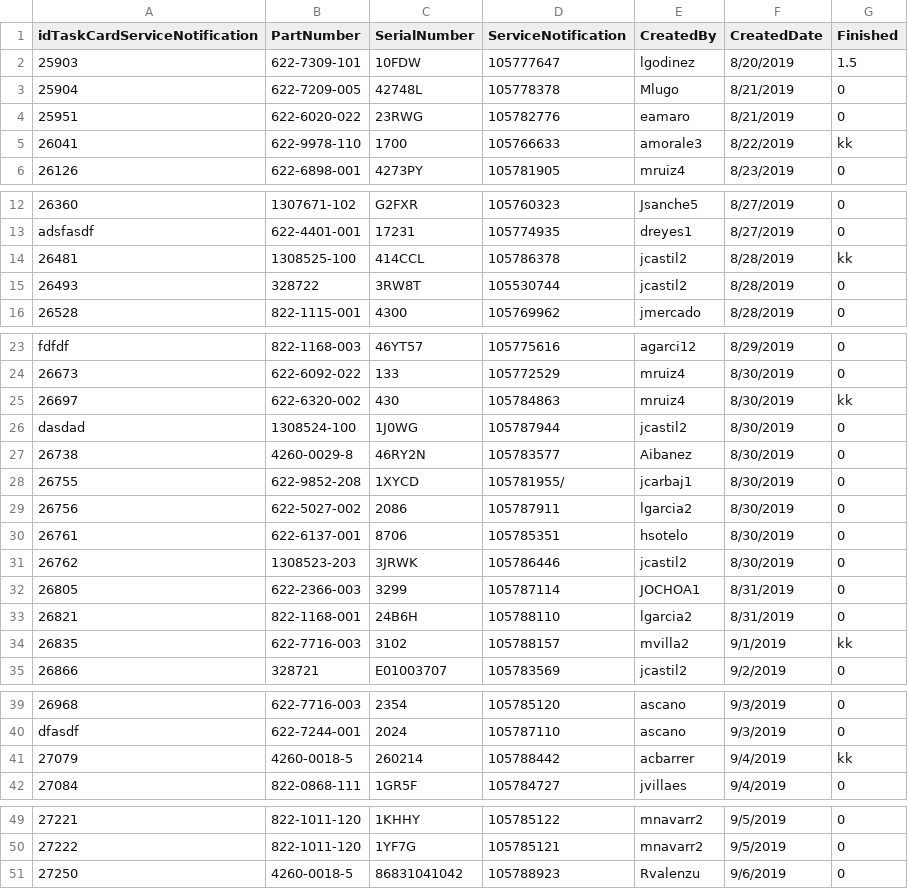
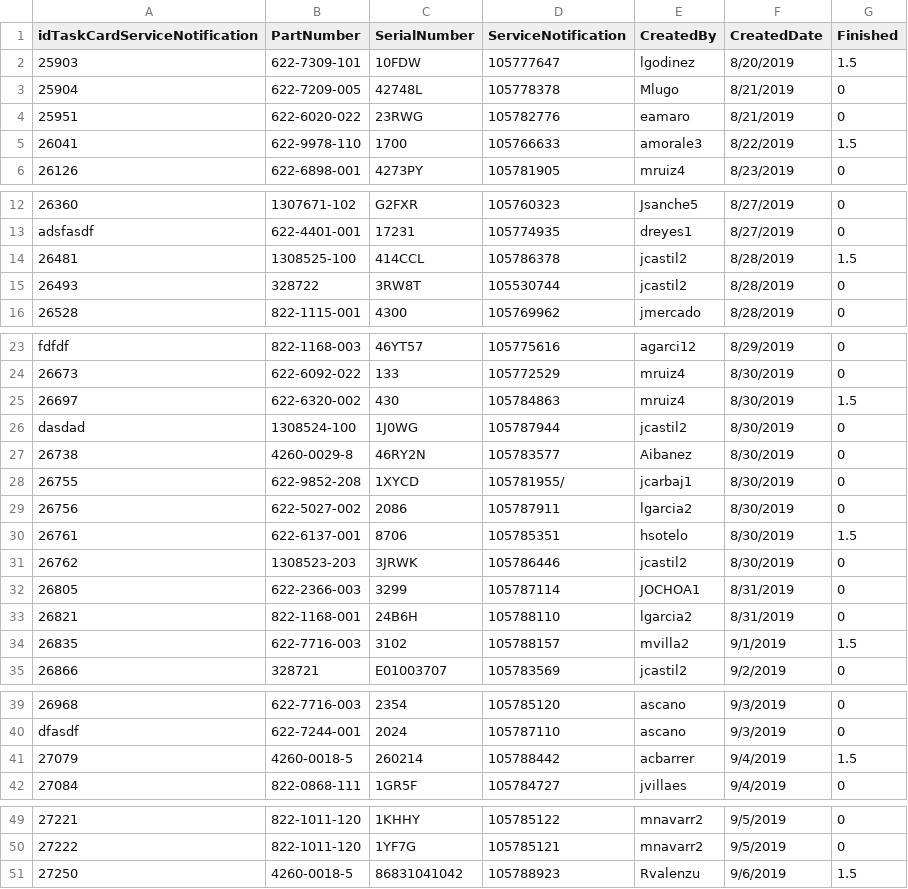
Before and after one commit to kerencano/dp-ingest-files, a CSV file: TaskCards-OpenTest-bad-records.csv, drawn as a sheet; only a part is shown, gaps mark what is left out; the diff names each change by its address in the sheet, - before the commit and + after, or states it on an @@ line.

Commit message:
Update TaskCards-OpenTest-bad-records.csv
modifying bad records

```diff
--- a/TaskCards-OpenTest-bad-records.csv
+++ b/TaskCards-OpenTest-bad-records.csv
-G5 (Finished): kk
+G5 (Finished): 1.5
-G14 (Finished): kk
+G14 (Finished): 1.5
-G25 (Finished): kk
+G25 (Finished): 1.5
-G30 (Finished): 0
+G30 (Finished): 1.5
-G34 (Finished): kk
+G34 (Finished): 1.5
-G41 (Finished): kk
+G41 (Finished): 1.5
-G51 (Finished): 0
+G51 (Finished): 1.5
```
